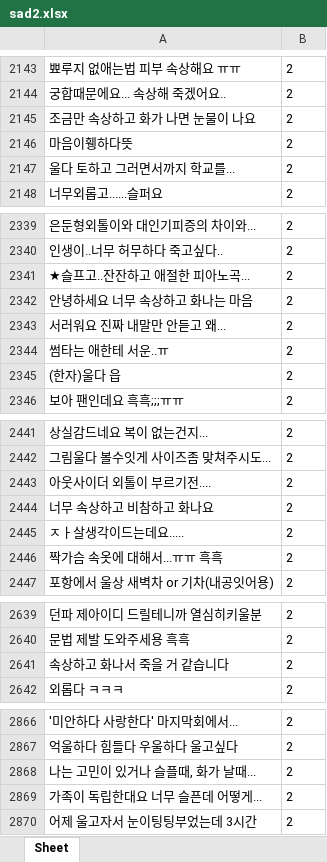
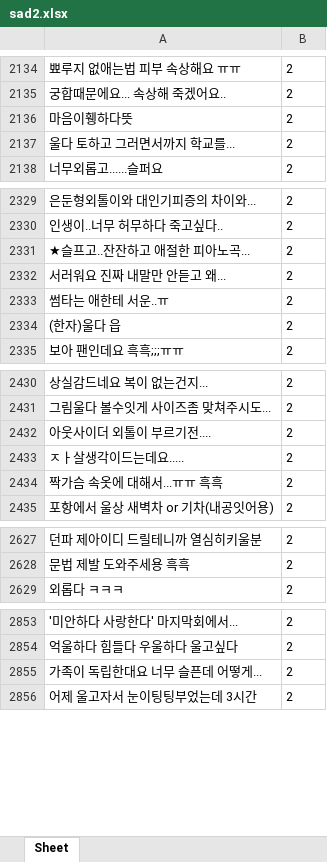
Before and after one commit to dltpal07/AdvancedML_project, an Excel workbook: dataset/sad2.xlsx, sheet Sheet, drawn as a sheet; only a part is shown, gaps mark what is left out; values as stored, in another font and other column widths than the file's, no borders; removed rows and columns are numbered as before the commit, all else as after; the diff covers the shown part only; the diff names each change by its address in the sheet, - before the commit and + after, or states it on an @@ line.

```diff
--- a/dataset/sad2.xlsx (sheet Sheet)
+++ b/dataset/sad2.xlsx (sheet Sheet)
-row 2145: 조금만 속상하고 화가 나면 눈물이 나요 | 2
-row 2342: 안녕하세요 너무 속상하고 화나는 마음 | 2
-row 2444: 너무 속상하고 비참하고 화나요 | 2
-row 2641: 속상하고 화나서 죽을 거 같습니다 | 2
-row 2868: 나는 고민이 있거나 슬플때, 화가 날때... | 2
```
Also changed, not shown: 50 added rows and 45 removed rows elsewhere in this sheet, dataset/happy.xlsx.
